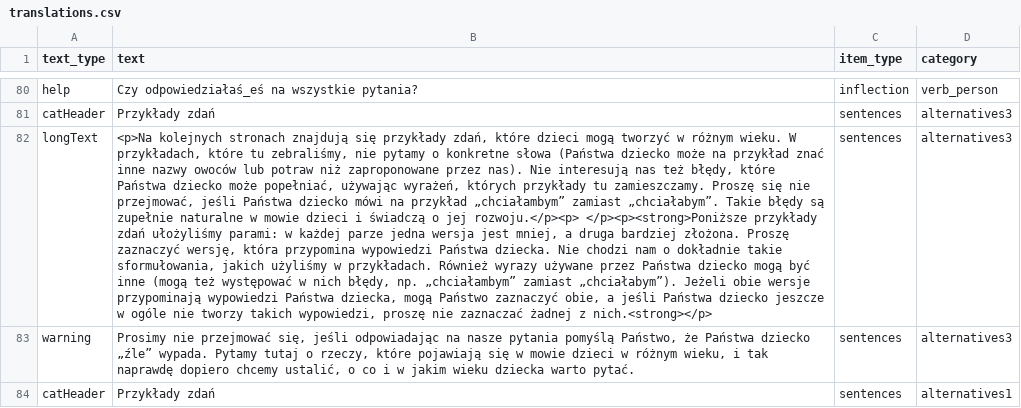
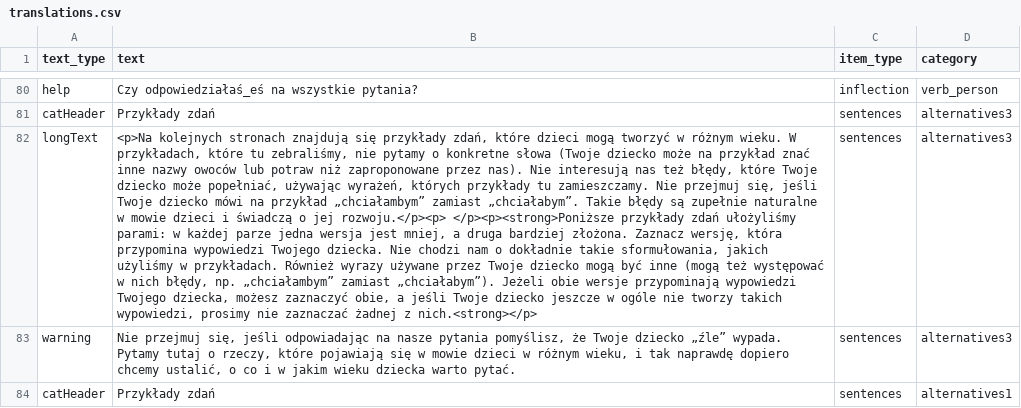
Before and after one commit to pikrol/CDI-online, a CSV file: www/languages/pl/forms/static/ws-gram-p2/translations.csv, drawn as a sheet; only a part is shown, gaps mark what is left out; the diff covers the shown part only; the diff names each change by its address in the sheet, - before the commit and + after, or states it on an @@ line.

Commit message:
instructions sentences per Ty

```diff
--- a/www/languages/pl/forms/static/ws-gram-p2/translations.csv
+++ b/www/languages/pl/forms/static/ws-gram-p2/translations.csv
-B82 (text): …konkretne słowa (Państwa dziecko może na przykład znać inne nazwy owoców lub potraw niż zaproponowane przez nas). Nie interesują nas też błędy, które Państwa dziecko może popełniać, używając wyrażeń, których przykłady tu zamieszczamy. Proszę się nie przejmować, jeśli Państwa dziecko mówi na przykład „chciałambym” zamiast „chciałabym”. Takie błędy są zupełnie naturalne w mowie dzieci i świadczą o jej rozwoju.</p><p> </p><p><strong>Poniższe przykłady zdań ułożyliśmy parami: w każdej parze jedna wersja jest mniej, a druga bardziej złożona. Proszę zaznaczyć wersję, która przypomina wypowiedzi Państwa dziecka. Nie chodzi nam o dokładnie takie sformułowania, jakich użyliśmy w przykładach. Również wyrazy używane przez Państwa dziecko mogą być inne (mogą też występować w nich błędy, np. „chciałambym” zamiast „chciałabym”). Jeżeli obie wersje przypominają wypowiedzi Państwa dziecka, mogą Państwo zaznaczyć obie, a jeśli Państwa dziecko jeszcze w ogóle nie tworzy takich wypowiedzi, proszę nie zaznaczać…
+B82 (text): …konkretne słowa (Twoje dziecko może na przykład znać inne nazwy owoców lub potraw niż zaproponowane przez nas). Nie interesują nas też błędy, które Twoje dziecko może popełniać, używając wyrażeń, których przykłady tu zamieszczamy. Nie przejmuj się, jeśli Twoje dziecko mówi na przykład „chciałambym” zamiast „chciałabym”. Takie błędy są zupełnie naturalne w mowie dzieci i świadczą o jej rozwoju.</p><p> </p><p><strong>Poniższe przykłady zdań ułożyliśmy parami: w każdej parze jedna wersja jest mniej, a druga bardziej złożona. Zaznacz wersję, która przypomina wypowiedzi Twojego dziecka. Nie chodzi nam o dokładnie takie sformułowania, jakich użyliśmy w przykładach. Również wyrazy używane przez Twoje dziecko mogą być inne (mogą też występować w nich błędy, np. „chciałambym” zamiast „chciałabym”). Jeżeli obie wersje przypominają wypowiedzi Twojego dziecka, możesz zaznaczyć obie, a jeśli Twoje dziecko jeszcze w ogóle nie tworzy takich wypowiedzi, prosimy nie zaznaczać…
-B83 (text): Prosimy nie przejmować się, jeśli odpowiadając na nasze pytania pomyślą Państwo, że Państwa dziecko „źle”…
+B83 (text): Nie przejmuj się, jeśli odpowiadając na nasze pytania pomyślisz, że Twoje dziecko „źle”…
```
Also changed, not shown: 3 edited cells elsewhere in this file.
